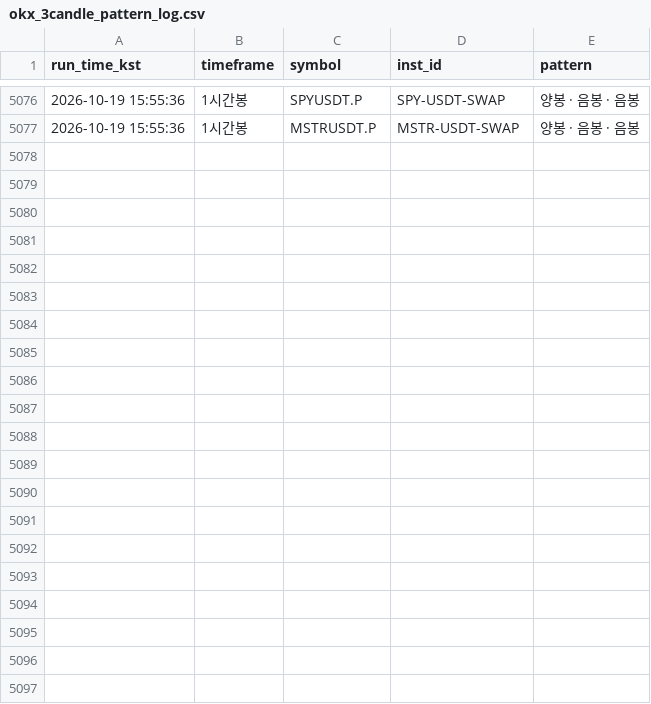
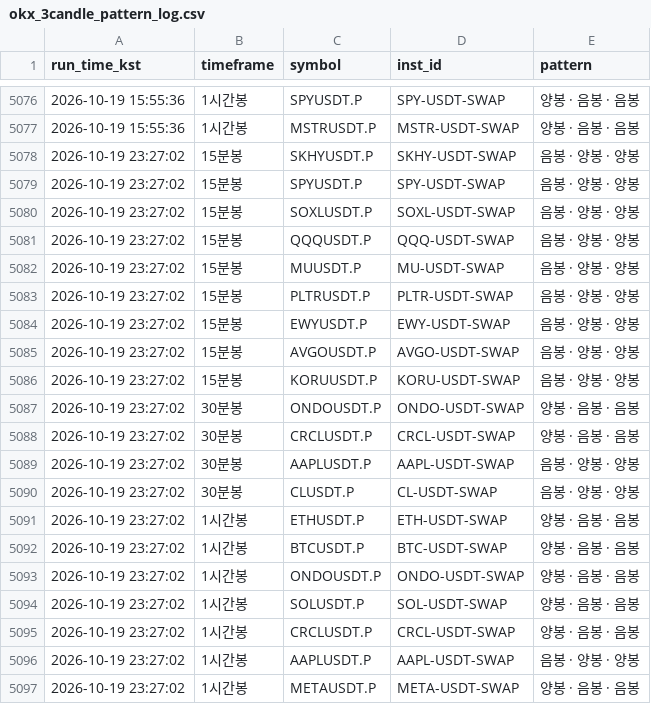
Before and after one commit to suchulkim/Trader_KIM, a CSV file: okx_3candle_pattern_log.csv, drawn as a sheet; only a part is shown, gaps mark what is left out.

```diff
--- a/okx_3candle_pattern_log.csv
+++ b/okx_3candle_pattern_log.csv
@@ -5077 +5077,21 @@
 2026-10-19 15:55:36,1시간봉,MSTRUSDT.P,MSTR-USDT-SWAP,양봉 · 음봉 · 음봉
+2026-10-19 23:27:02,15분봉,SKHYUSDT.P,SKHY-USDT-SWAP,음봉 · 양봉 · 양봉
+2026-10-19 23:27:02,15분봉,SPYUSDT.P,SPY-USDT-SWAP,음봉 · 양봉 · 양봉
+2026-10-19 23:27:02,15분봉,SOXLUSDT.P,SOXL-USDT-SWAP,음봉 · 양봉 · 양봉
+2026-10-19 23:27:02,15분봉,QQQUSDT.P,QQQ-USDT-SWAP,음봉 · 양봉 · 양봉
+2026-10-19 23:27:02,15분봉,MUUSDT.P,MU-USDT-SWAP,음봉 · 양봉 · 양봉
+2026-10-19 23:27:02,15분봉,PLTRUSDT.P,PLTR-USDT-SWAP,음봉 · 양봉 · 양봉
+2026-10-19 23:27:02,15분봉,EWYUSDT.P,EWY-USDT-SWAP,음봉 · 양봉 · 양봉
+2026-10-19 23:27:02,15분봉,AVGOUSDT.P,AVGO-USDT-SWAP,음봉 · 양봉 · 양봉
+2026-10-19 23:27:02,15분봉,KORUUSDT.P,KORU-USDT-SWAP,음봉 · 양봉 · 양봉
+2026-10-19 23:27:02,30분봉,ONDOUSDT.P,ONDO-USDT-SWAP,양봉 · 음봉 · 음봉
+2026-10-19 23:27:02,30분봉,CRCLUSDT.P,CRCL-USDT-SWAP,양봉 · 음봉 · 음봉
+2026-10-19 23:27:02,30분봉,AAPLUSDT.P,AAPL-USDT-SWAP,음봉 · 양봉 · 양봉
+2026-10-19 23:27:02,30분봉,CLUSDT.P,CL-USDT-SWAP,음봉 · 양봉 · 양봉
+2026-10-19 23:27:02,1시간봉,ETHUSDT.P,ETH-USDT-SWAP,양봉 · 음봉 · 음봉
+2026-10-19 23:27:02,1시간봉,BTCUSDT.P,BTC-USDT-SWAP,양봉 · 음봉 · 음봉
+2026-10-19 23:27:02,1시간봉,ONDOUSDT.P,ONDO-USDT-SWAP,양봉 · 음봉 · 음봉
+2026-10-19 23:27:02,1시간봉,SOLUSDT.P,SOL-USDT-SWAP,양봉 · 음봉 · 음봉
+2026-10-19 23:27:02,1시간봉,CRCLUSDT.P,CRCL-USDT-SWAP,양봉 · 음봉 · 음봉
+2026-10-19 23:27:02,1시간봉,AAPLUSDT.P,AAPL-USDT-SWAP,음봉 · 양봉 · 양봉
+2026-10-19 23:27:02,1시간봉,METAUSDT.P,META-USDT-SWAP,양봉 · 음봉 · 음봉
```
Also changed, not shown: 2 other files.
